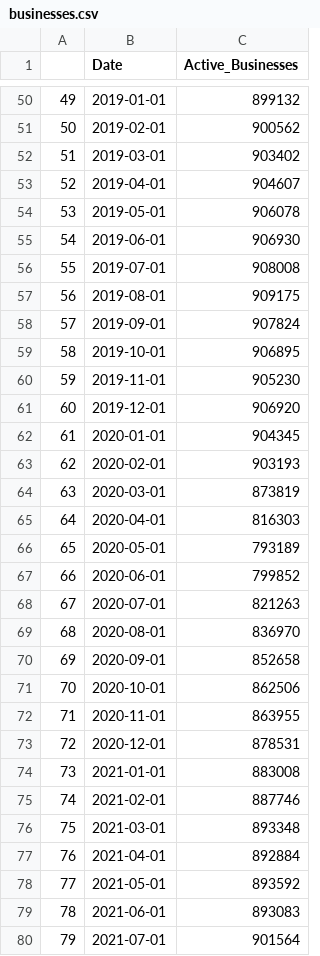
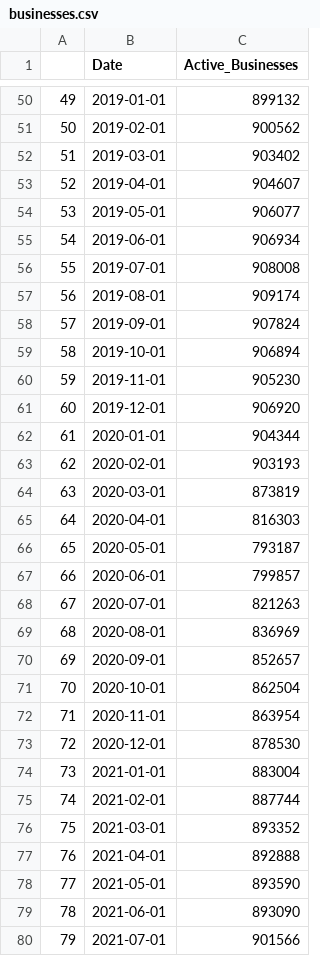
Before and after one commit to Dabra56/Economic_Dashboard, a CSV file: data/businesses.csv, drawn as a sheet; only a part is shown, gaps mark what is left out; the diff covers the shown part only.

Commit message:
New Executive Order signed - data updated!

```diff
--- a/data/businesses.csv
+++ b/data/businesses.csv
@@ -53,11 +53,11 @@
 "52",2019-04-01,904607
-"53",2019-05-01,906078
-"54",2019-06-01,906930
+"53",2019-05-01,906077
+"54",2019-06-01,906934
 "55",2019-07-01,908008
-"56",2019-08-01,909175
+"56",2019-08-01,909174
 "57",2019-09-01,907824
-"58",2019-10-01,906895
+"58",2019-10-01,906894
 "59",2019-11-01,905230
 "60",2019-12-01,906920
-"61",2020-01-01,904345
+"61",2020-01-01,904344
 "62",2020-02-01,903193
@@ -65,16 +65,16 @@
 "64",2020-04-01,816303
-"65",2020-05-01,793189
-"66",2020-06-01,799852
+"65",2020-05-01,793187
+"66",2020-06-01,799857
 "67",2020-07-01,821263
-"68",2020-08-01,836970
-"69",2020-09-01,852658
-"70",2020-10-01,862506
-"71",2020-11-01,863955
-"72",2020-12-01,878531
-"73",2021-01-01,883008
-"74",2021-02-01,887746
-"75",2021-03-01,893348
-"76",2021-04-01,892884
-"77",2021-05-01,893592
-"78",2021-06-01,893083
-"79",2021-07-01,901564
+"68",2020-08-01,836969
+"69",2020-09-01,852657
+"70",2020-10-01,862504
+"71",2020-11-01,863954
+"72",2020-12-01,878530
+"73",2021-01-01,883004
+"74",2021-02-01,887744
+"75",2021-03-01,893352
+"76",2021-04-01,892888
+"77",2021-05-01,893590
+"78",2021-06-01,893090
+"79",2021-07-01,901566
```
Also changed, not shown: 1 added row and 64 edited cells elsewhere in this file, data/fr_Colombie_Britannique_table.csv, data/fr_Ile_Prince_Edouard_table.csv, 22 other files.
